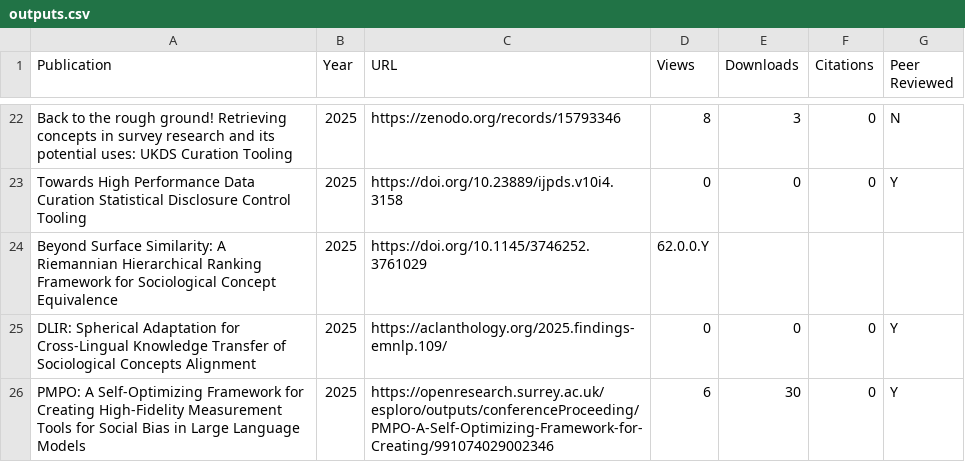
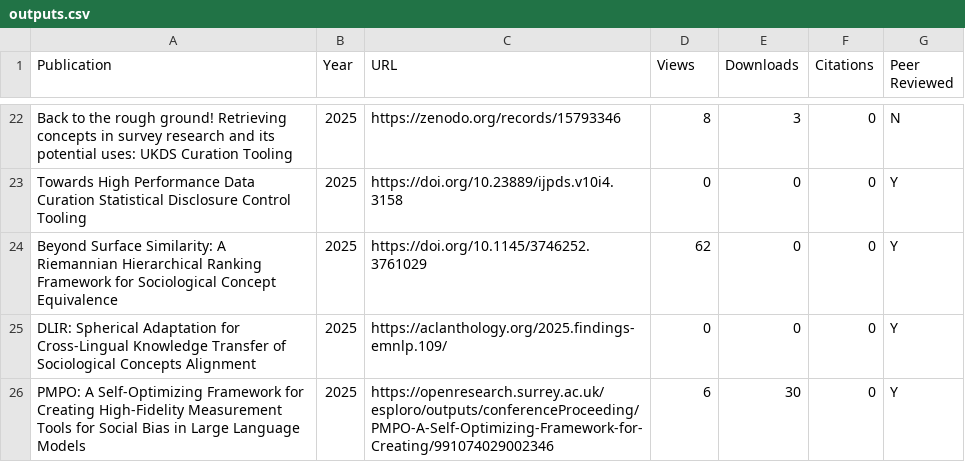
Before and after one commit to spuddybike/metadata-automation, a CSV file: outputs.csv, drawn as a sheet; only a part is shown, gaps mark what is left out.

Commit message:
Update outputs.csv

```diff
--- a/outputs.csv
+++ b/outputs.csv
@@ -23,3 +23,3 @@ Back to the rough ground! Retrieving concepts in survey research and its potenti
 Towards High Performance Data Curation Statistical Disclosure Control Tooling, 2025, https://doi.org/10.23889/ijpds.v10i4.3158,0,0,0,Y
-Beyond Surface Similarity: A Riemannian Hierarchical Ranking Framework for Sociological Concept Equivalence, 2025, https://doi.org/10.1145/3746252.3761029,62.0.0.Y
+Beyond Surface Similarity: A Riemannian Hierarchical Ranking Framework for Sociological Concept Equivalence, 2025, https://doi.org/10.1145/3746252.3761029,62,0,0,Y
 DLIR: Spherical Adaptation for Cross-Lingual Knowledge Transfer of Sociological Concepts Alignment, 2025, https://aclanthology.org/2025.findings-emnlp.109/,0,0,0,Y
```
